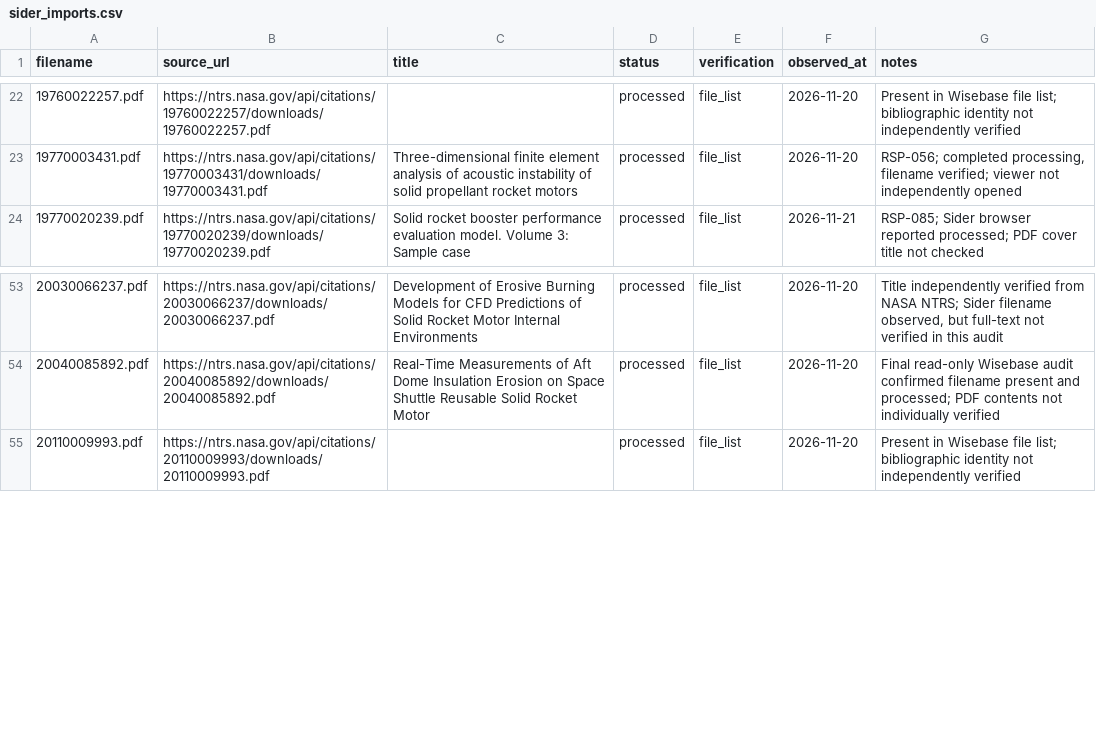
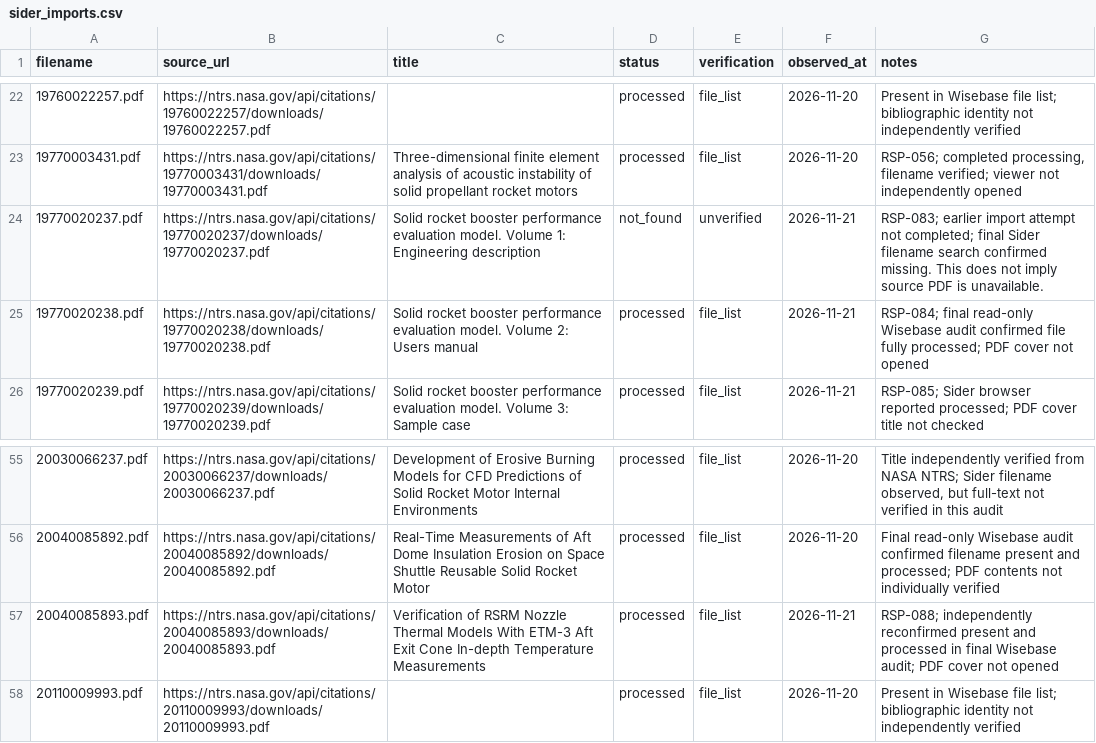
Before and after one commit to israel-shero/sounding-rocket-propulsion-research, a CSV file: metadata/sider_imports.csv, drawn as a sheet; only a part is shown, gaps mark what is left out; the diff names each change by its address in the sheet, - before the commit and + after, or states it on an @@ line.

```diff
--- a/metadata/sider_imports.csv
+++ b/metadata/sider_imports.csv
+row 24: 19770020237.pdf | https://ntrs.nasa.gov/api/citations/19770020237/downloads/19770020237.pdf | Solid rocket booster performance evaluation model. Volume 1: Engineering description | not_found | unverified | 2026-11-21 | RSP-083; earlier import attempt not completed; final Sider filename search confirmed missing. This does not imply source PDF is unavailable.
+row 25: 19770020238.pdf | https://ntrs.nasa.gov/api/citations/19770020238/downloads/19770020238.pdf | Solid rocket booster performance evaluation model. Volume 2: Users manual | processed | file_list | 2026-11-21 | RSP-084; final read-only Wisebase audit confirmed file fully processed; PDF cover not opened
+row 57: 20040085893.pdf | https://ntrs.nasa.gov/api/citations/20040085893/downloads/20040085893.pdf | Verification of RSRM Nozzle Thermal Models With ETM-3 Aft Exit Cone In-depth Temperature Measurements | processed | file_list | 2026-11-21 | RSP-088; independently reconfirmed present and processed in final Wisebase audit; PDF cover not opened
```
